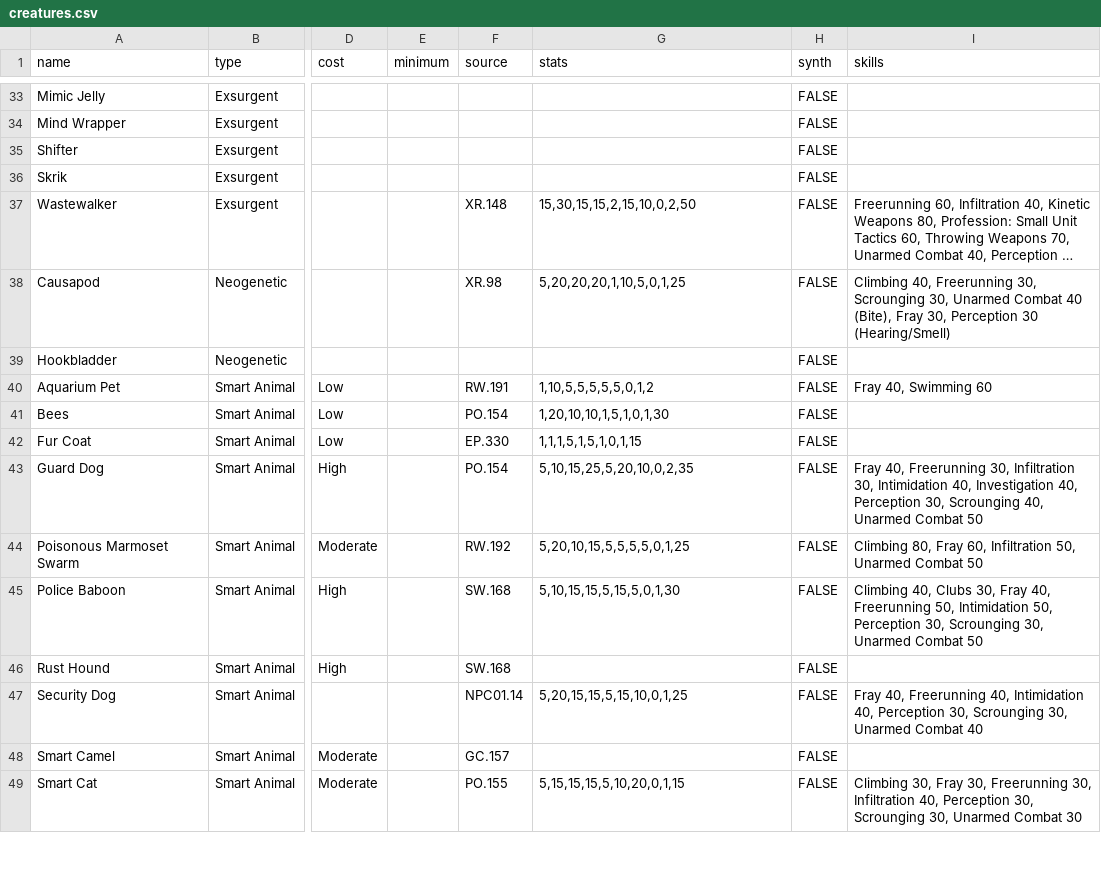
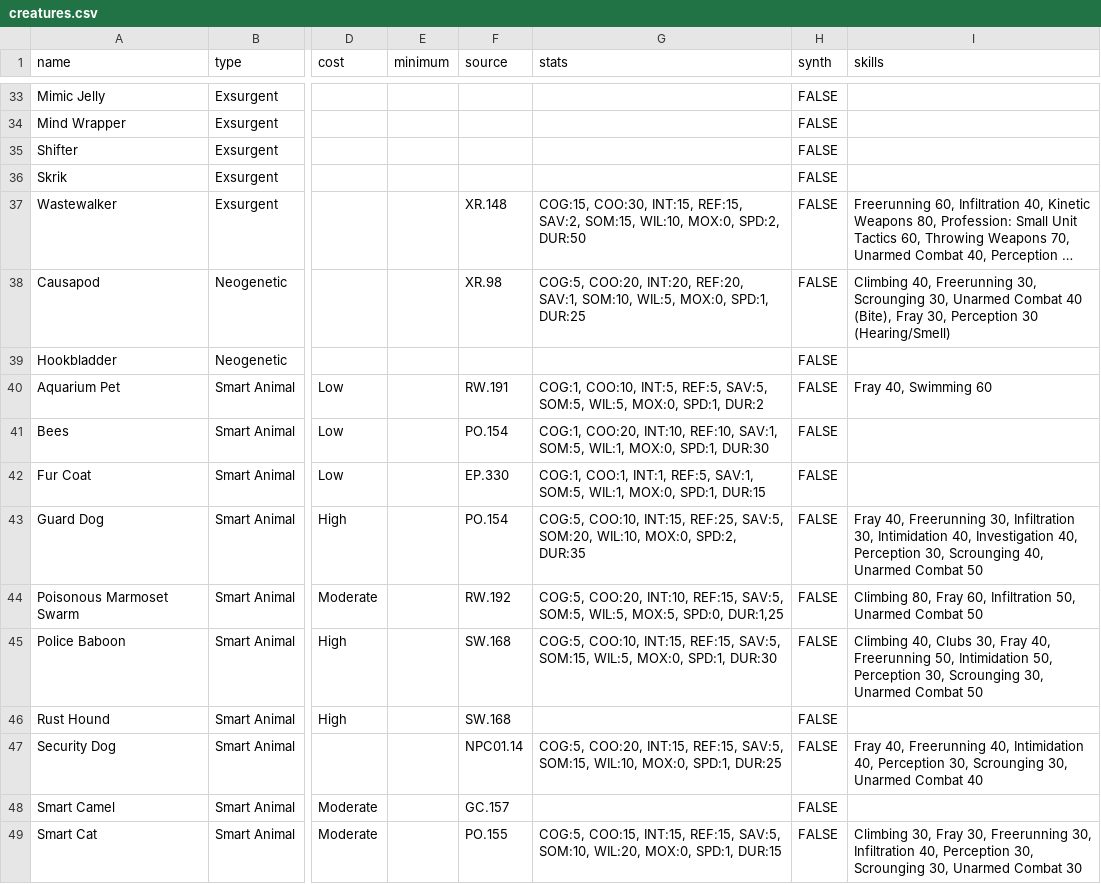
Before and after one commit to nerdhaus/eldrich, a CSV file: web/modules/custom/ep_import/characters/creatures.csv, drawn as a sheet; only a part is shown, gaps mark what is left out; long unchanged cells end in …; the diff covers the shown part only; the diff names each change by its address in the sheet, - before the commit and + after, or states it on an @@ line.

```diff
--- a/web/modules/custom/ep_import/characters/creatures.csv
+++ b/web/modules/custom/ep_import/characters/creatures.csv
-G37 (stats): 15,30,15,15,2,15,10,0,2,50
+G37 (stats): COG:15, COO:30, INT:15, REF:15, SAV:2, SOM:15, WIL:10, MOX:0, SPD:2, DUR:50
-G38 (stats): 5,20,20,20,1,10,5,0,1,25
+G38 (stats): COG:5, COO:20, INT:20, REF:20, SAV:1, SOM:10, WIL:5, MOX:0, SPD:1, DUR:25
-G40 (stats): 1,10,5,5,5,5,5,0,1,2
+G40 (stats): COG:1, COO:10, INT:5, REF:5, SAV:5, SOM:5, WIL:5, MOX:0, SPD:1, DUR:2
-G41 (stats): 1,20,10,10,1,5,1,0,1,30
+G41 (stats): COG:1, COO:20, INT:10, REF:10, SAV:1, SOM:5, WIL:1, MOX:0, SPD:1, DUR:30
-G42 (stats): 1,1,1,5,1,5,1,0,1,15
+G42 (stats): COG:1, COO:1, INT:1, REF:5, SAV:1, SOM:5, WIL:1, MOX:0, SPD:1, DUR:15
-G43 (stats): 5,10,15,25,5,20,10,0,2,35
+G43 (stats): COG:5, COO:10, INT:15, REF:25, SAV:5, SOM:20, WIL:10, MOX:0, SPD:2, DUR:35
-G44 (stats): 5,20,10,15,5,5,5,5,0,1,25
+G44 (stats): COG:5, COO:20, INT:10, REF:15, SAV:5, SOM:5, WIL:5, MOX:5, SPD:0, DUR:1,25
-G45 (stats): 5,10,15,15,5,15,5,0,1,30
+G45 (stats): COG:5, COO:10, INT:15, REF:15, SAV:5, SOM:15, WIL:5, MOX:0, SPD:1, DUR:30
-G47 (stats): 5,20,15,15,5,15,10,0,1,25
+G47 (stats): COG:5, COO:20, INT:15, REF:15, SAV:5, SOM:15, WIL:10, MOX:0, SPD:1, DUR:25
-G49 (stats): 5,15,15,15,5,10,20,0,1,15
+G49 (stats): COG:5, COO:15, INT:15, REF:15, SAV:5, SOM:10, WIL:20, MOX:0, SPD:1, DUR:15
```
Also changed, not shown: 28 edited cells elsewhere in this file, web/modules/custom/ep_import/characters/npcs.csv, web/modules/custom/ep_import/gear/augmentations.csv, 9 other files.
